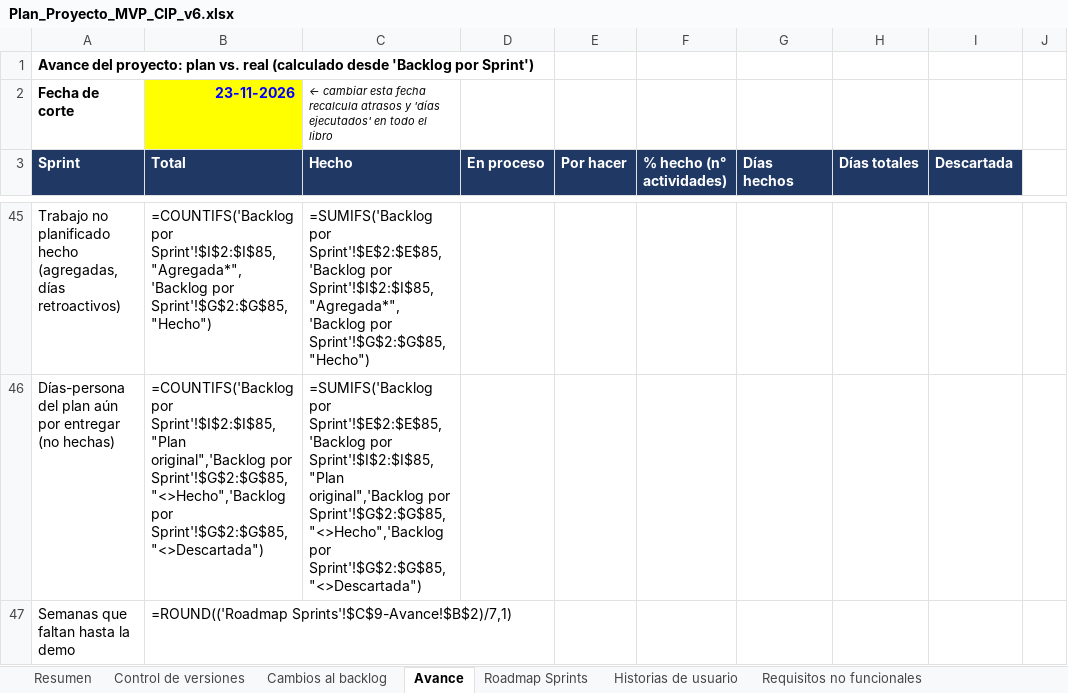
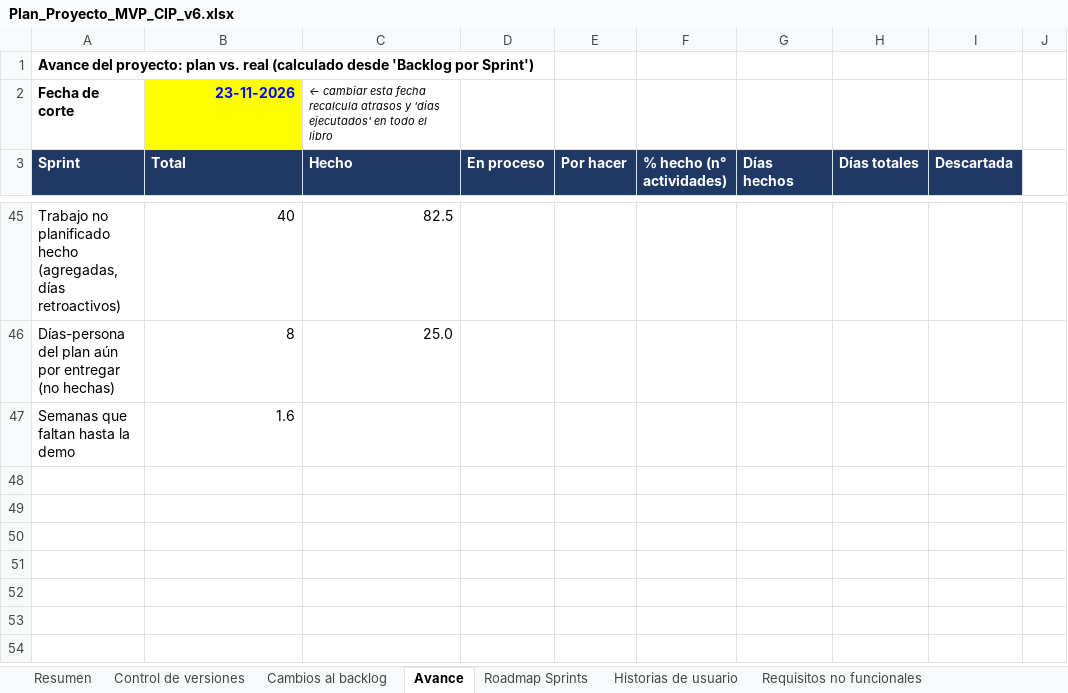
Before and after one commit to Frenndis/Proyecto-Capstone, an Excel workbook: AV_AM_800_Grupo01/Fase 3/Evidencias Grupales/Plan_Proyecto_MVP_CIP_v6.xlsx, sheet Avance, drawn as a sheet; only a part is shown, gaps mark what is left out; values as stored, in another font and other column widths than the file's, no borders; formulas without a stored value are shown as written; the diff covers the shown part only; the diff names each change by its address in the sheet, - before the commit and + after, or states it on an @@ line.

```diff
--- a/AV_AM_800_Grupo01/Fase 3/Evidencias Grupales/Plan_Proyecto_MVP_CIP_v6.xlsx (sheet Avance)
+++ b/AV_AM_800_Grupo01/Fase 3/Evidencias Grupales/Plan_Proyecto_MVP_CIP_v6.xlsx (sheet Avance)
-B45 (Total): =COUNTIFS('Backlog por Sprint'!$I$2:$I$85,"Agregada*",'Backlog por Sprint'!$G$2:$G$85,"Hecho")
+B45 (Total): 40
-C45 (Hecho): =SUMIFS('Backlog por Sprint'!$E$2:$E$85,'Backlog por Sprint'!$I$2:$I$85,"Agregada*",'Backlog por Sprint'!$G$2:$G$85,"Hecho")
+C45 (Hecho): 82.5
-B46 (Total): =COUNTIFS('Backlog por Sprint'!$I$2:$I$85,"Plan original",'Backlog por Sprint'!$G$2:$G$85,"<>Hecho",'Backlog por Sprint'!$G$2:$G$85,"<>Descartada")
+B46 (Total): 8
-C46 (Hecho): =SUMIFS('Backlog por Sprint'!$E$2:$E$85,'Backlog por Sprint'!$I$2:$I$85,"Plan original",'Backlog por Sprint'!$G$2:$G$85,"<>Hecho",'Backlog por Sprint'!$G$2:$G$85,"<>Descartada")
+C46 (Hecho): 25.0
-B47 (Total): =ROUND(('Roadmap Sprints'!$C$9-Avance!$B$2)/7,1)
+B47 (Total): 1.6
```
Also changed, not shown: 20 added rows, 20 removed rows and 13 edited cells elsewhere in this sheet, sheet Backlog por Sprint, sheet Historias de usuario, sheet Hitos, sheet Roadmap Sprints, sheet Requisitos no funcionales, 17 other files.
